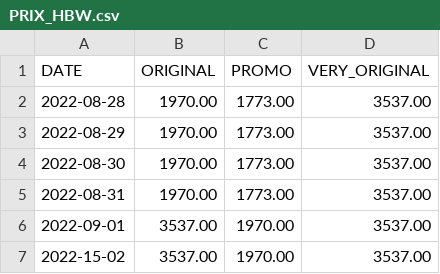
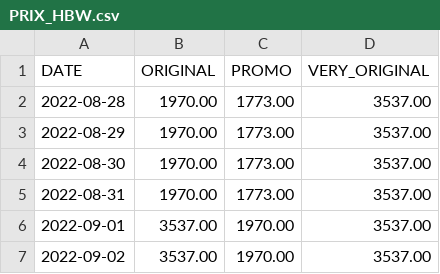
Before and after one commit to A-d-r-i/HBW, a CSV file: DATA/PRIX_HBW.csv, drawn as a sheet.

Commit message:
Correction of date

```diff
--- a/DATA/PRIX_HBW.csv
+++ b/DATA/PRIX_HBW.csv
@@ -6,2 +6,2 @@ DATE,ORIGINAL,PROMO,VERY_ORIGINAL
 2022-09-01,3537.00,1970.00,3537.00
-2022-15-02,3537.00,1970.00,3537.00
+2022-09-02,3537.00,1970.00,3537.00
```
